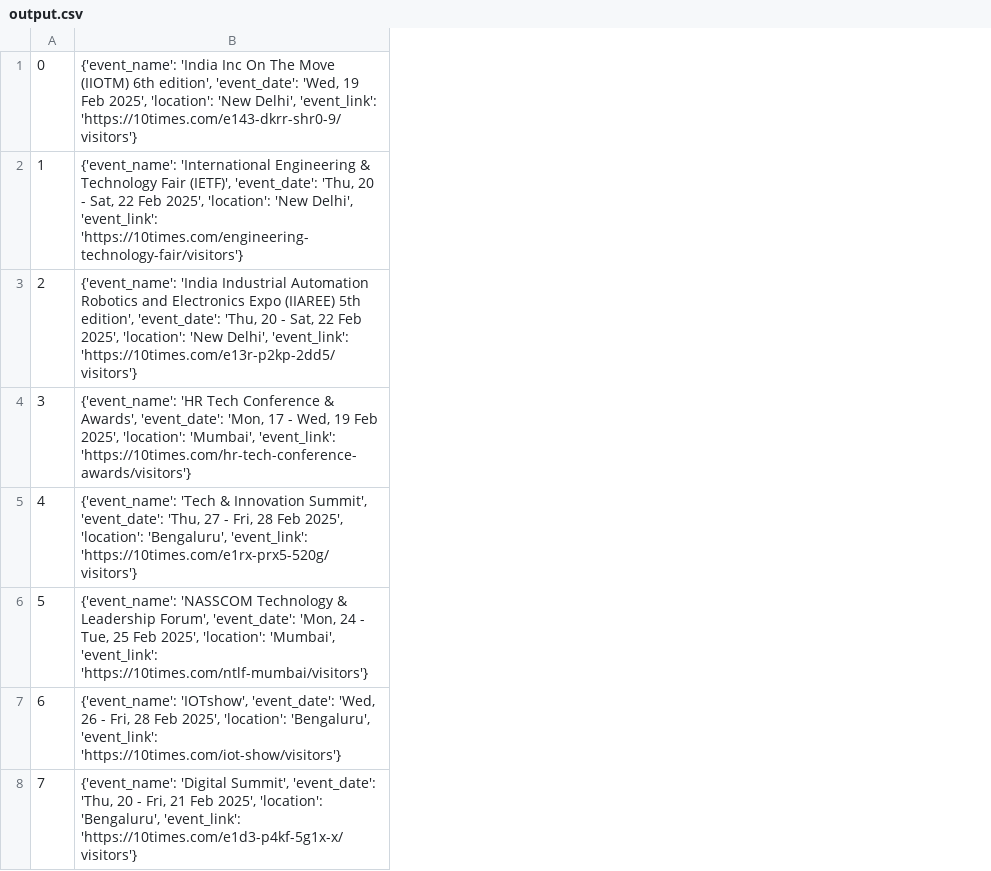
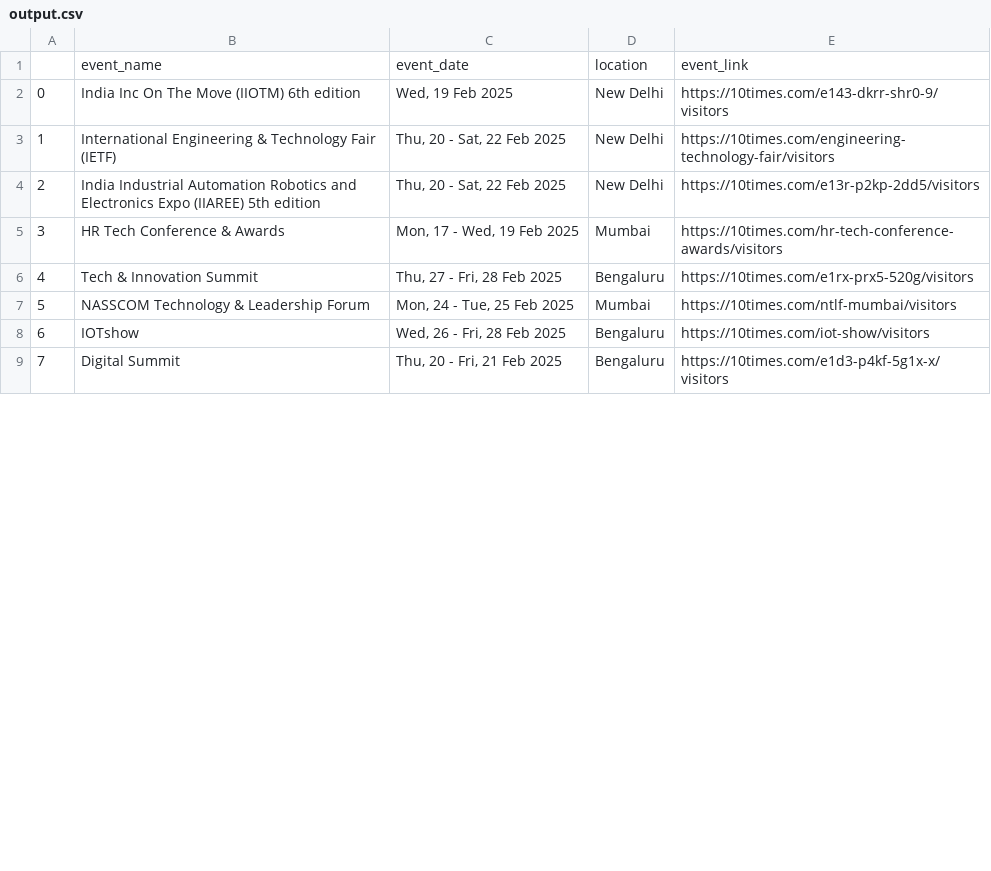
Before and after one commit to prashant2018/aiscrapper, a CSV file: output.csv, drawn as a sheet; only a part is shown; removed rows and columns are numbered as before the commit, all else as after; the diff names each change by its address in the sheet, - before the commit and + after, or states it on an @@ line.

```diff
--- a/output.csv
+++ b/output.csv
-column B, rows 1-8: {'event_name': 'India Inc On The Move (IIOTM) 6th edition', 'event_date': 'Wed, 19 Feb 2025', 'location': 'New Delhi', 'event_link': 'https://10times.com/e143-dkrr-shr0-9/visitors'} | {'event_name': 'International Engineering & Technology Fair (IETF)', 'event_date': 'Thu, 20 - Sat, 22 Feb 2025', 'location': 'New Delhi', 'event_link': 'https://10times.com/engineering-technology-fair/visitors'} | {'event_name': 'India Industrial Automation Robotics and Electronics Expo (IIAREE) 5th edition', 'event_date': 'Thu, 20 - Sat, 22 Feb 2025', 'location': 'New Delhi', 'event_link': 'https://10times.com/e13r-p2kp-2dd5/visitors'} | {'event_name': 'HR Tech Conference & Awards', 'event_date': 'Mon, 17 - Wed, 19 Feb 2025', 'location': 'Mumbai', 'event_link': 'https://10times.com/hr-tech-conference-awards/visitors'} | {'event_name': 'Tech & Innovation Summit', 'event_date': 'Thu, 27 - Fri, 28 Feb 2025', 'location': 'Bengaluru', 'event_link': 'https://10times.com/e1rx-prx5-520g/visitors'} | {'event_name': 'NASSCOM Technology & Leadership Forum', 'event_date': 'Mon, 24 - Tue, 25 Feb 2025', 'location': 'Mumbai', 'event_link': 'https://10times.com/ntlf-mumbai/visitors'} | {'event_name': 'IOTshow', 'event_date': 'Wed, 26 - Fri, 28 Feb 2025', 'location': 'Bengaluru', 'event_link': 'https://10times.com/iot-show/visitors'} | {'event_name': 'Digital Summit', 'event_date': 'Thu, 20 - Fri, 21 Feb 2025', 'location': 'Bengaluru', 'event_link': 'https://10times.com/e1d3-p4kf-5g1x-x/visitors'}
+column B, rows 2-9: India Inc On The Move (IIOTM) 6th edition | International Engineering & Technology Fair (IETF) | India Industrial Automation Robotics and Electronics Expo (IIAREE) 5th edition | HR Tech Conference & Awards | Tech & Innovation Summit | NASSCOM Technology & Leadership Forum | IOTshow | Digital Summit
+column C, rows 2-9: Wed, 19 Feb 2025 | Thu, 20 - Sat, 22 Feb 2025 | Thu, 20 - Sat, 22 Feb 2025 | Mon, 17 - Wed, 19 Feb 2025 | Thu, 27 - Fri, 28 Feb 2025 | Mon, 24 - Tue, 25 Feb 2025 | Wed, 26 - Fri, 28 Feb 2025 | Thu, 20 - Fri, 21 Feb 2025
+column D, rows 2-9: New Delhi | New Delhi | New Delhi | Mumbai | Bengaluru | Mumbai | Bengaluru | Bengaluru
+column E, rows 2-9: https://10times.com/e143-dkrr-shr0-9/visitors | https://10times.com/engineering-technology-fair/visitors | https://10times.com/e13r-p2kp-2dd5/visitors | https://10times.com/hr-tech-conference-awards/visitors | https://10times.com/e1rx-prx5-520g/visitors | https://10times.com/ntlf-mumbai/visitors | https://10times.com/iot-show/visitors | https://10times.com/e1d3-p4kf-5g1x-x/visitors
+row 1:  | event_name | event_date | location | event_link
```
Also changed, not shown: 3 other files.
